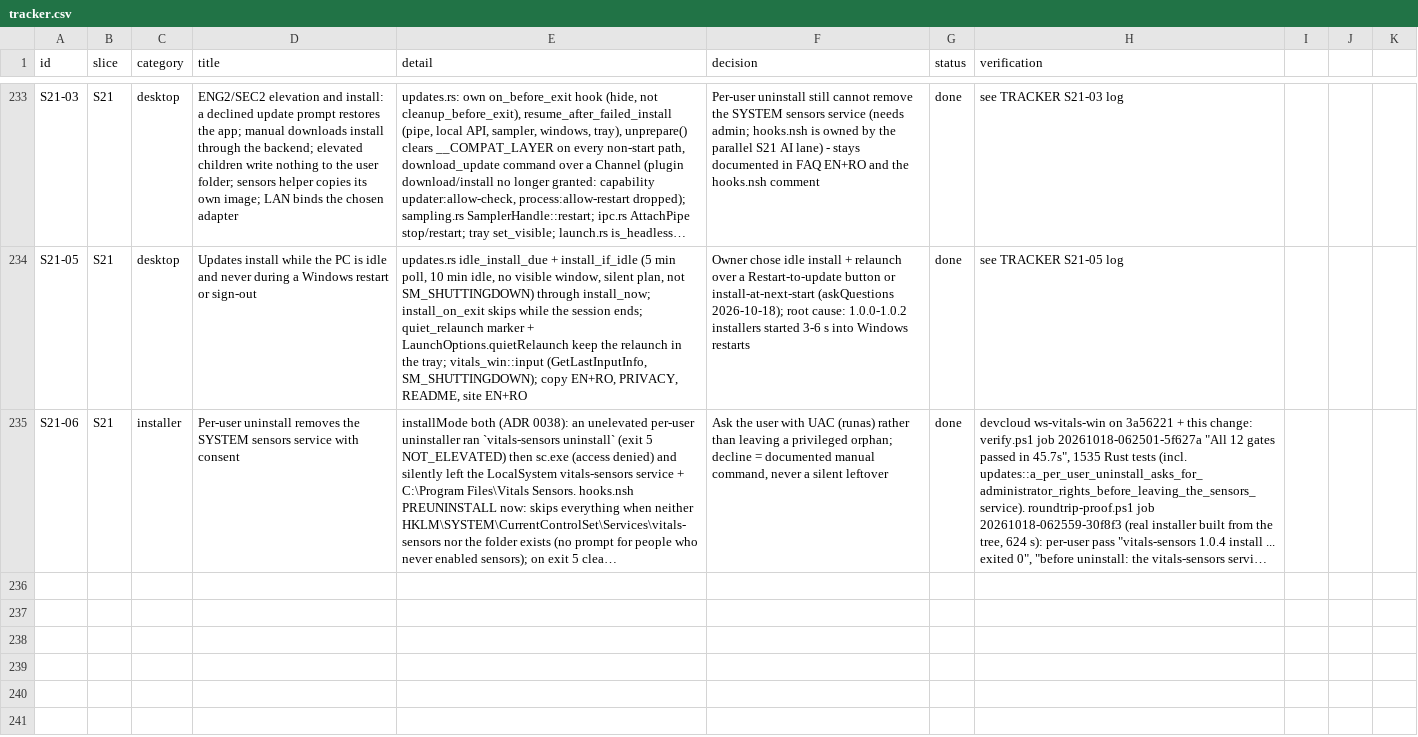
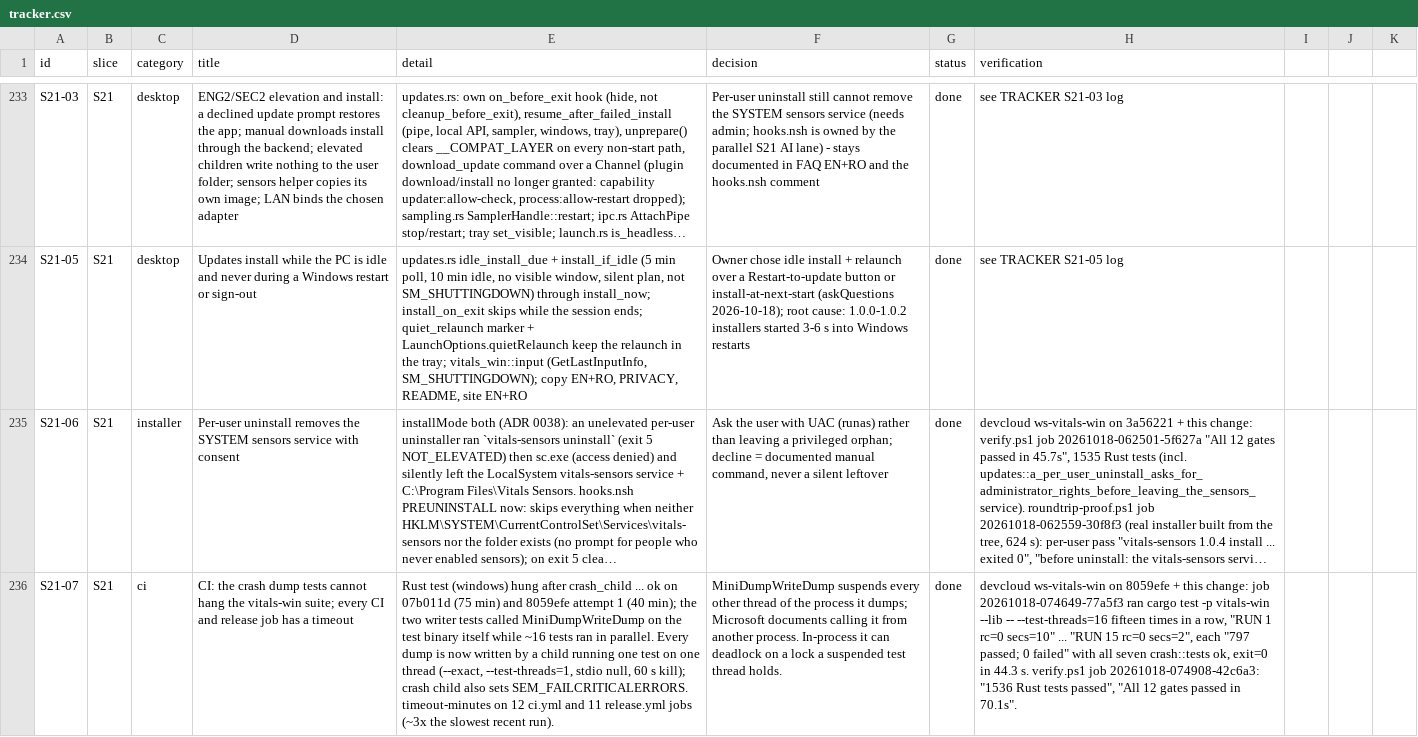
Before and after one commit to dragoscv/vitals, a CSV file: docs/tracker.csv, drawn as a sheet; only a part is shown, gaps mark what is left out; long unchanged cells end in …; the diff names each change by its address in the sheet, - before the commit and + after, or states it on an @@ line.

Commit message:
fix(test): crash dump test cannot hang the suite; ci job timeouts (s21-07)
Agent-Session: term-153104
Agent-Purpose: S21-07

```diff
--- a/docs/tracker.csv
+++ b/docs/tracker.csv
+row 236: S21-07 | S21 | ci | CI: the crash dump tests cannot hang the vitals-win suite; every CI and release job has a timeout | Rust test (windows) hung after crash_child ... ok on 07b011d (75 min) and 8059efe attempt 1 (40 min); the two writer tests called MiniDumpWriteDump on the test binary itself while ~16 tests ran in parallel. Every dump is now written by a child running one test on one thread (--exact, --test-threads=1, stdio null, 60 s kill); crash child also sets SEM_FAILCRITICALERRORS. timeout-minutes on 12 ci.yml and 11 release.yml jobs (~3x the slowest recent run). | MiniDumpWriteDump suspends every other thread of the process it dumps; Microsoft documents calling it from another process. In-process it can deadlock on a lock a suspended test thread holds. | done | devcloud ws-vitals-win on 8059efe + this change: job 20261018-074649-77a5f3 ran cargo test -p vitals-win --lib -- --test-threads=16 fifteen times in a row, "RUN 1 rc=0 secs=10" ... "RUN 15 rc=0 secs=2", each "797 passed; 0 failed" with all seven crash::tests ok, exit=0 in 44.3 s. verify.ps1 job 20261018-074908-42c6a3: "1536 Rust tests passed", "All 12 gates passed in 70.1s".
```
Also changed, not shown: 4 other files.
